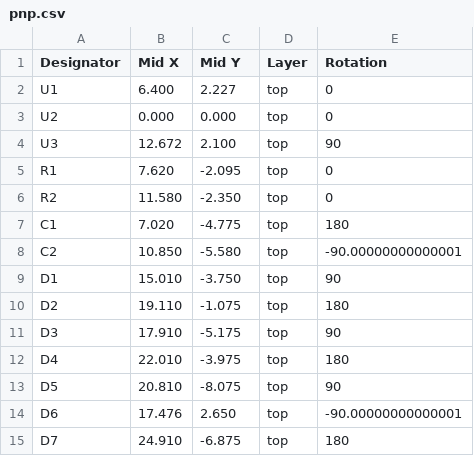
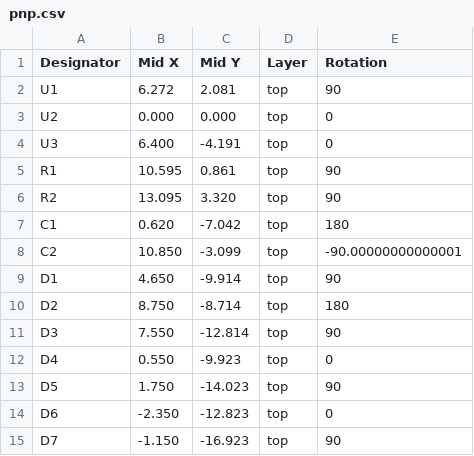
Before and after one commit to QuinnsCode/RustyBuns, a CSV file: apps/fm-daw/circuits/wall-seq/pnp.csv, drawn as a sheet; only a part is shown; the diff covers the shown part only.

```diff
--- a/apps/fm-daw/circuits/wall-seq/pnp.csv
+++ b/apps/fm-daw/circuits/wall-seq/pnp.csv
@@ -1,15 +1,15 @@
 Designator,Mid X,Mid Y,Layer,Rotation
-U1,6.400,2.227,top,0
+U1,6.272,2.081,top,90
 U2,0.000,0.000,top,0
-U3,12.672,2.100,top,90
-R1,7.620,-2.095,top,0
-R2,11.580,-2.350,top,0
-C1,7.020,-4.775,top,180
-C2,10.850,-5.580,top,-90.00000000000001
-D1,15.010,-3.750,top,90
-D2,19.110,-1.075,top,180
-D3,17.910,-5.175,top,90
-D4,22.010,-3.975,top,180
-D5,20.810,-8.075,top,90
-D6,17.476,2.650,top,-90.00000000000001
-D7,24.910,-6.875,top,180
+U3,6.400,-4.191,top,0
+R1,10.595,0.861,top,90
+R2,13.095,3.320,top,90
+C1,0.620,-7.042,top,180
+C2,10.850,-3.099,top,-90.00000000000001
+D1,4.650,-9.914,top,90
+D2,8.750,-8.714,top,180
+D3,7.550,-12.814,top,90
+D4,0.550,-9.923,top,0
+D5,1.750,-14.023,top,90
+D6,-2.350,-12.823,top,0
+D7,-1.150,-16.923,top,90
```
Also changed, not shown: 6 added rows and 38 edited cells elsewhere in this file, apps/fm-daw/circuits/wall-seq/bom.csv, 24 other files.
